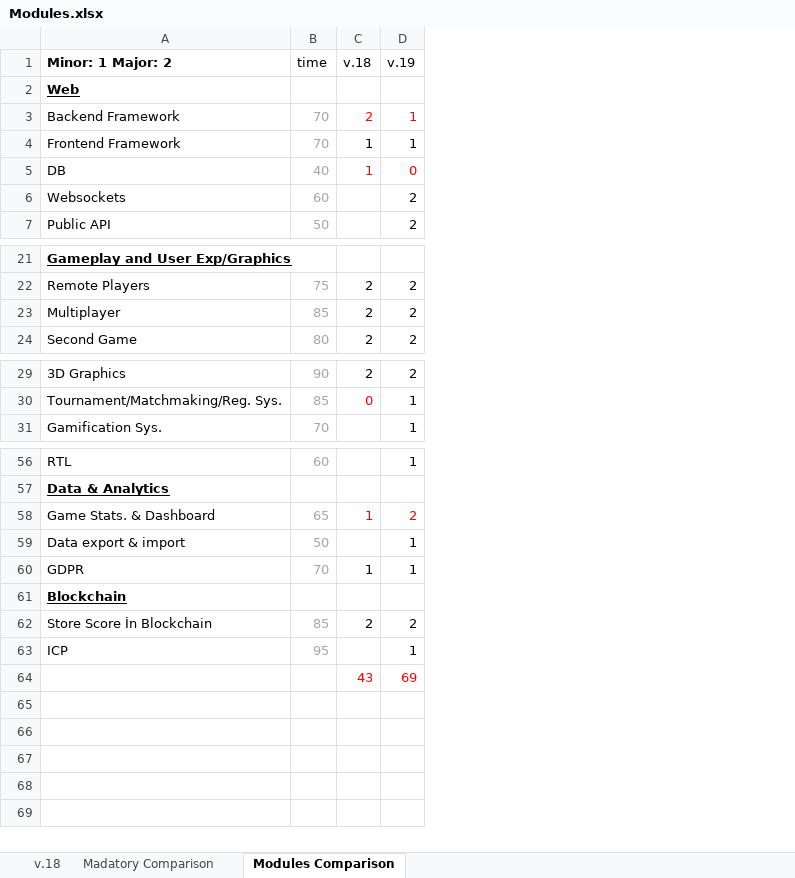
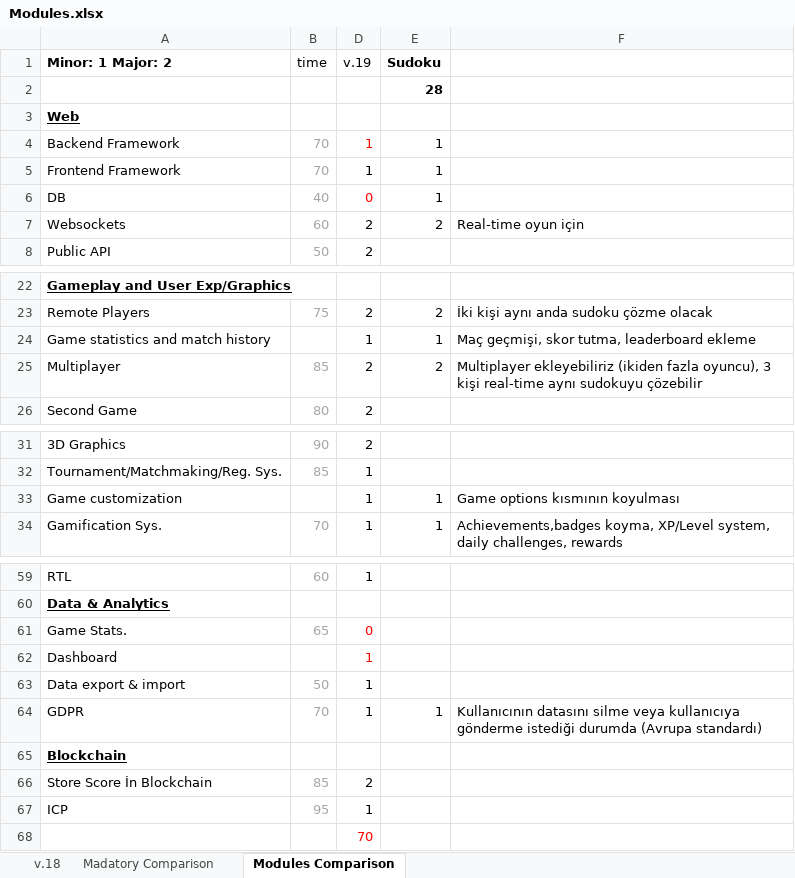
Before and after one commit to kayhanaykin/sudoku_combat, an Excel workbook: planlama/Modules.xlsx, sheet Modules Comparison, drawn as a sheet; only a part is shown, gaps mark what is left out; values as stored, in another font and other column widths than the file's, no borders; conditional formats not drawn; removed rows and columns are numbered as before the commit, all else as after; the diff names each change by its address in the sheet, - before the commit and + after, or states it on an @@ line.

Commit message:
docs(planlama/modules): Include marking for sudoku website option Include detailed explanations for every mark

```diff
--- a/planlama/Modules.xlsx (sheet Modules Comparison)
+++ b/planlama/Modules.xlsx (sheet Modules Comparison)
@@ column C (v.18) hidden, rows 3-5: 2 | 1 | 1; rows 22-24: all 2; rows 29-30: 2 | 0; rows 60-64: 1 |  | 2 |  | 43 @@
+column E (Sudoku), rows 4-7: 1 | 1 | 1 | 2; row 23: 2; row 25: 2; row 34: 1; row 64: 1
+column F, row 7: Real-time oyun için; row 23: İki kişi aynı anda sudoku çözme olacak; row 25: Multiplayer ekleyebiliriz (ikiden fazla oyuncu), 3 kişi real-time aynı sudokuyu çözebilir; row 34: Achievements,badges koyma, XP/Level system, daily challenges, rewards; row 64: Kullanıcının datasını silme veya kullanıcıya gönderme istediği durumda (Avrupa standardı)
+row 2:  |  |  | 28
+row 24: Game statistics and match history |  | 1 | 1 | Maç geçmişi, skor tutma, leaderboard ekleme
+row 33: Game customization |  | 1 | 1 | Game options kısmının koyulması
-row 58: Game Stats. & Dashboard | 65 | 1 | 2
+row 61: Game Stats. | 65 | 0
+row 62: Dashboard |  | 1
-D68 (v.19): 69
+D68 (v.19): 70
```
